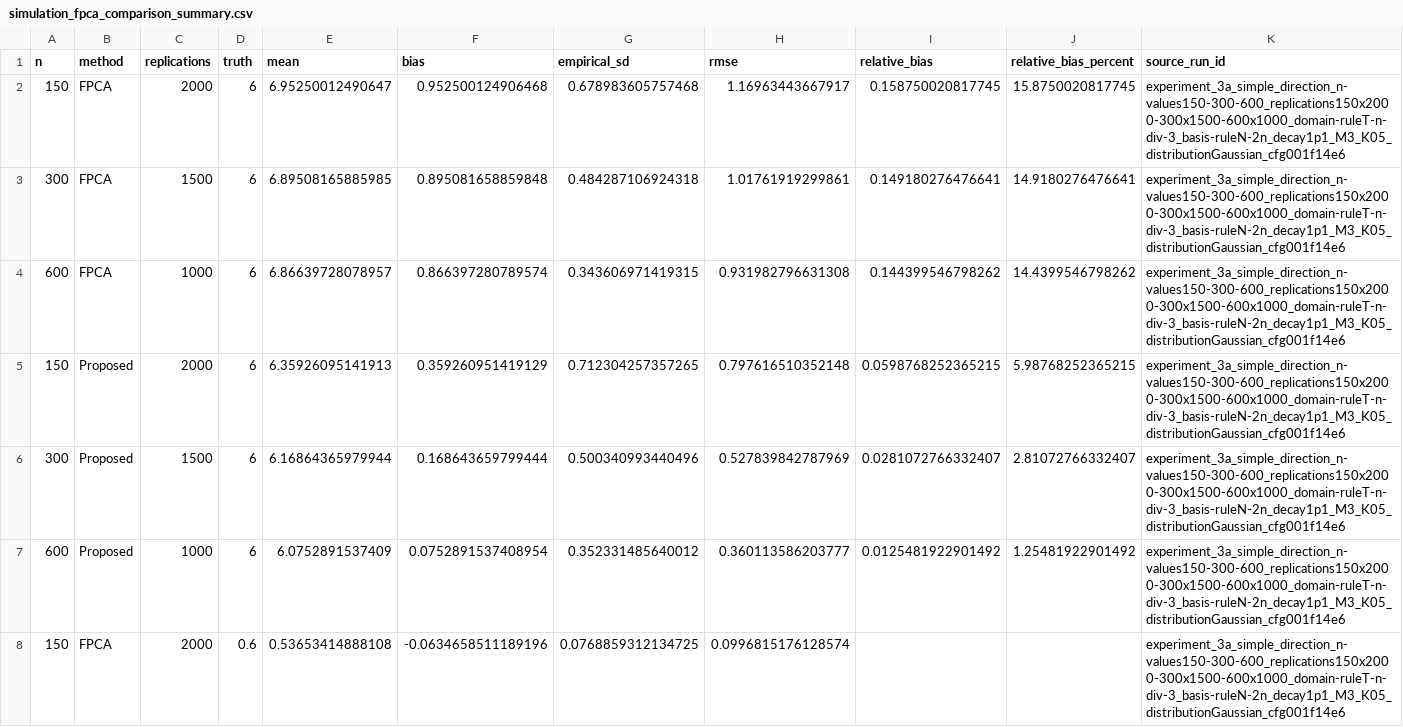
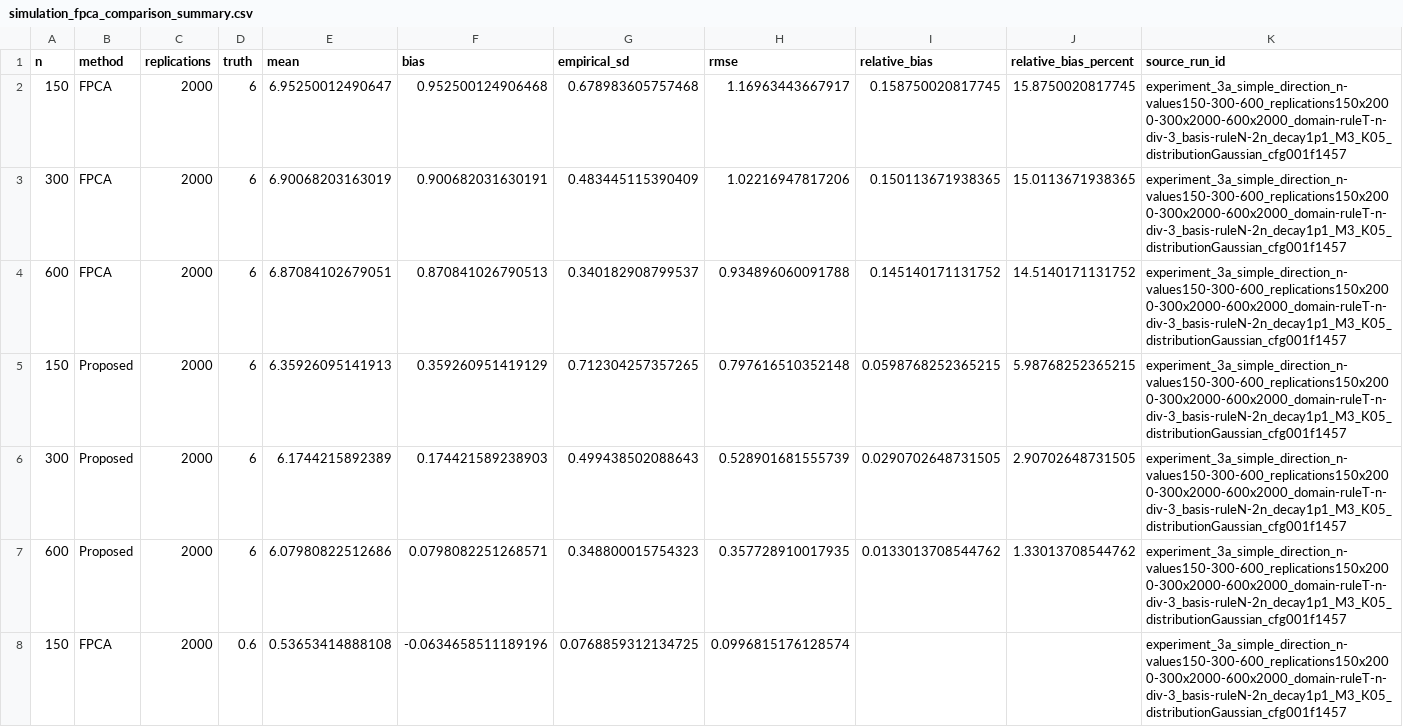
Before and after one commit to Chisquare-Dmj/Dimension-free-PCA-code, a CSV file: output/data/summary/simulation_fpca_comparison_summary.csv, drawn as a sheet; only a part is shown; the diff covers the shown part only; the diff names each change by its address in the sheet, - before the commit and + after, or states it on an @@ line.

```diff
--- a/output/data/summary/simulation_fpca_comparison_summary.csv
+++ b/output/data/summary/simulation_fpca_comparison_summary.csv
-K2:K8 (source_run_id): experiment_3a_simple_direction_n-values150-300-600_replications150x2000-300x1500-600x1000_domain-ruleT-n-div-3_basis-ruleN-2n_decay1p1_M3_K05_distributionGaussian_cfg001f14e6
+K2:K8 (source_run_id): experiment_3a_simple_direction_n-values150-300-600_replications150x2000-300x2000-600x2000_domain-ruleT-n-div-3_basis-ruleN-2n_decay1p1_M3_K05_distributionGaussian_cfg001f1457
-C3 (replications): 1500
+C3 (replications): 2000
-E3 (mean): 6.89508165885985
+E3 (mean): 6.90068203163019
-F3 (bias): 0.895081658859848
+F3 (bias): 0.900682031630191
-G3 (empirical_sd): 0.484287106924318
+G3 (empirical_sd): 0.483445115390409
-H3 (rmse): 1.01761919299861
+H3 (rmse): 1.02216947817206
-I3 (relative_bias): 0.149180276476641
+I3 (relative_bias): 0.150113671938365
-J3 (relative_bias_percent): 14.9180276476641
+J3 (relative_bias_percent): 15.0113671938365
-C4 (replications): 1000
+C4 (replications): 2000
-E4 (mean): 6.86639728078957
+E4 (mean): 6.87084102679051
-F4 (bias): 0.866397280789574
+F4 (bias): 0.870841026790513
-G4 (empirical_sd): 0.343606971419315
+G4 (empirical_sd): 0.340182908799537
-H4 (rmse): 0.931982796631308
+H4 (rmse): 0.934896060091788
-I4 (relative_bias): 0.144399546798262
+I4 (relative_bias): 0.145140171131752
-J4 (relative_bias_percent): 14.4399546798262
+J4 (relative_bias_percent): 14.5140171131752
-C6 (replications): 1500
+C6 (replications): 2000
-E6 (mean): 6.16864365979944
+E6 (mean): 6.1744215892389
-F6 (bias): 0.168643659799444
+F6 (bias): 0.174421589238903
-G6 (empirical_sd): 0.500340993440496
+G6 (empirical_sd): 0.499438502088643
-H6 (rmse): 0.527839842787969
+H6 (rmse): 0.528901681555739
-I6 (relative_bias): 0.0281072766332407
+I6 (relative_bias): 0.0290702648731505
-J6 (relative_bias_percent): 2.81072766332407
+J6 (relative_bias_percent): 2.90702648731505
-C7 (replications): 1000
+C7 (replications): 2000
-E7 (mean): 6.0752891537409
+E7 (mean): 6.07980822512686
-F7 (bias): 0.0752891537408954
+F7 (bias): 0.0798082251268571
-G7 (empirical_sd): 0.352331485640012
+G7 (empirical_sd): 0.348800015754323
-H7 (rmse): 0.360113586203777
+H7 (rmse): 0.357728910017935
-I7 (relative_bias): 0.0125481922901492
+I7 (relative_bias): 0.0133013708544762
-J7 (relative_bias_percent): 1.25481922901492
+J7 (relative_bias_percent): 1.33013708544762
```
Also changed, not shown: 88 edited cells elsewhere in this file, output/data/summary/eigengap_coverage_symmetric.csv, output/data/summary/eigengap_inference_symmetric.csv, 49 other files.
